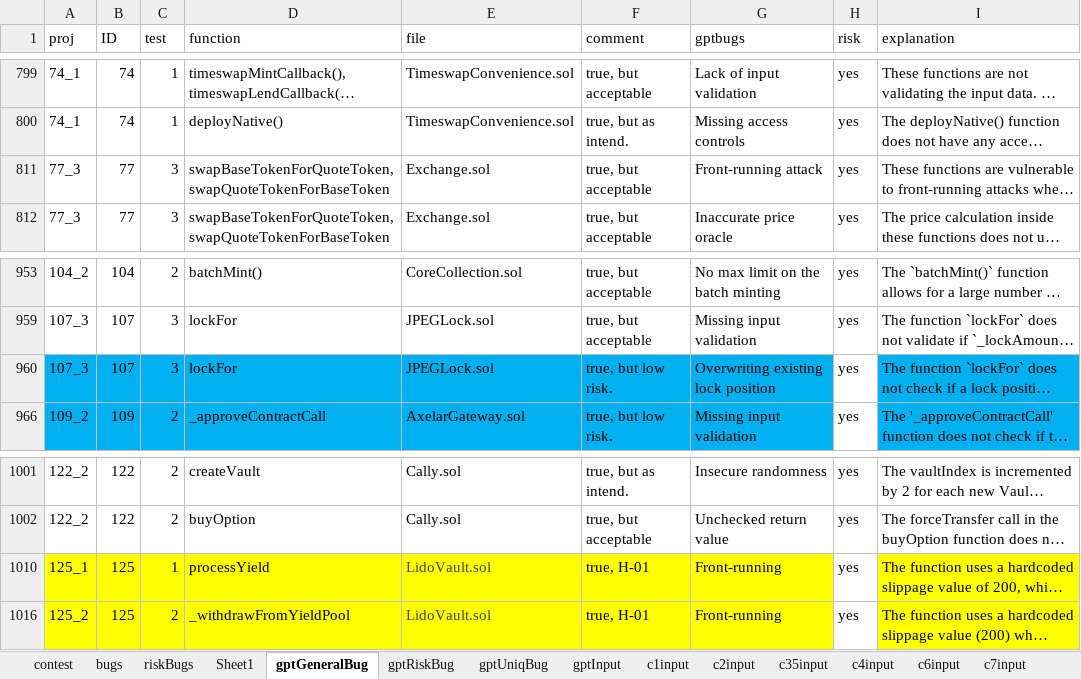
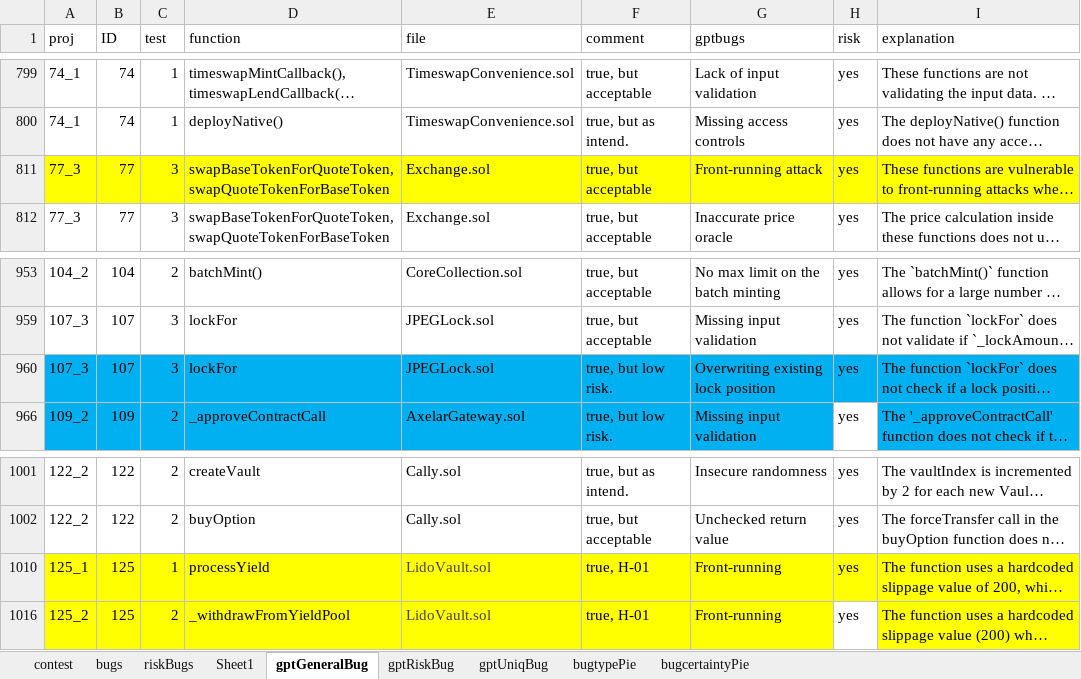
Before and after one commit to Wormfol/Detect-MUBs-by-ChatGPT, an Excel workbook: results/chatGPTgeneralbugs.xlsx, sheet gptGeneralBug, drawn as a sheet; only a part is shown, gaps mark what is left out; long unchanged cells end in …; values as stored, in another font and other column widths than the file's, no borders; table styles not drawn; the diff names each change by its address in the sheet, - before the commit and + after, or states it on an @@ line.

```diff
--- a/results/chatGPTgeneralbugs.xlsx (sheet gptGeneralBug)
+++ b/results/chatGPTgeneralbugs.xlsx (sheet gptGeneralBug)
-sheet tab: gptInput
-sheet tab: c1input
-sheet tab: c2input
-sheet tab: c35input
-sheet tab: c4input
-sheet tab: c6input
-sheet tab: c7input
-A811:I811 fill: none
+A811:I811 fill: #FFFF00
-H960 fill: none
+H960 fill: #00B0F0
-H1010 fill: none
+H1010 fill: #FFFF00
```
Also changed, not shown: sheet contest, sheet bugtypePie, sheet bugcertaintyPie, formulas that keep their value, charts or pictures, 7 other files.
